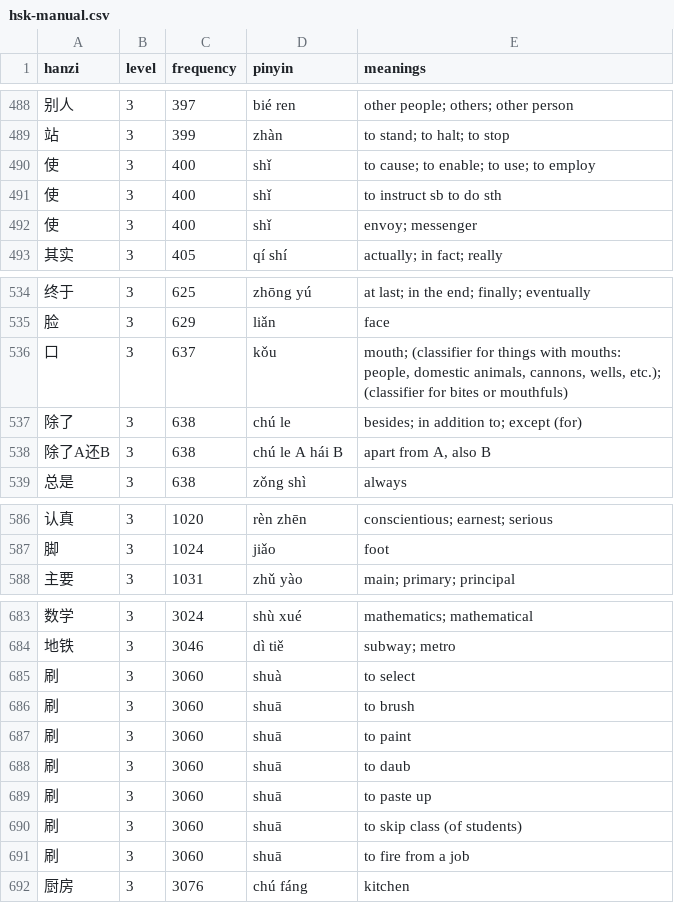
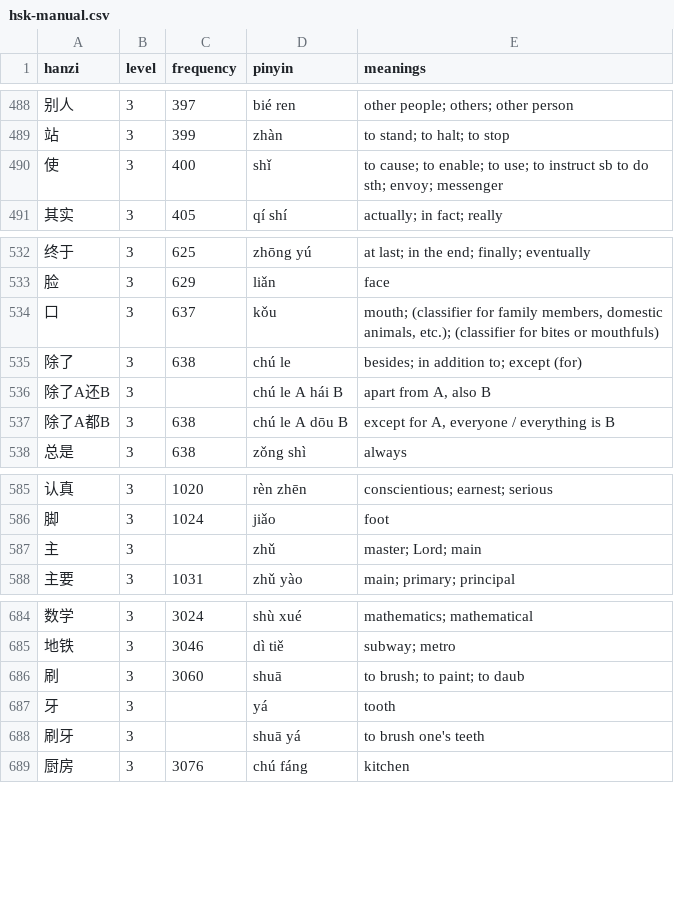
Before and after one commit to MarcFraile/hsk-flash-cards, a CSV file: data/hsk-manual.csv, drawn as a sheet; only a part is shown, gaps mark what is left out; removed rows and columns are numbered as before the commit, all else as after; the diff covers the shown part only; the diff names each change by its address in the sheet, - before the commit and + after, or states it on an @@ line.

Commit message:
data/hsk-manual: updates based on HSK3 W5L4.

```diff
--- a/data/hsk-manual.csv
+++ b/data/hsk-manual.csv
-E490 (meanings): …use; to employ
+E490 (meanings): …use; to instruct sb to do sth; envoy; messenger
-row 491: 使 | 3 | 400 | shǐ | to instruct sb to do sth
-row 492: 使 | 3 | 400 | shǐ | envoy; messenger
-E534 (meanings): …(classifier for things with mouths: people, domestic animals, cannons, wells, etc.); (classifier…
+E534 (meanings): …(classifier for family members, domestic animals, etc.); (classifier…
-C536 (frequency): 638
+C536 (frequency): (empty)
+row 537: 除了A都B | 3 | 638 | chú le A dōu B | except for A, everyone / everything is B
+row 587: 主 | 3 |  | zhǔ | master; Lord; main
-row 685: 刷 | 3 | 3060 | shuà | to select
-row 686: 刷 | 3 | 3060 | shuā | to brush
-row 687: 刷 | 3 | 3060 | shuā | to paint
-row 688: 刷 | 3 | 3060 | shuā | to daub
-row 689: 刷 | 3 | 3060 | shuā | to paste up
-E686 (meanings): to skip class (of students)
+E686 (meanings): to brush; to paint; to daub
-row 691: 刷 | 3 | 3060 | shuā | to fire from a job
+row 687: 牙 | 3 |  | yá | tooth
+row 688: 刷牙 | 3 |  | shuā yá | to brush one's teeth
```
Also changed, not shown: 1 added row and 2 edited cells elsewhere in this file.
